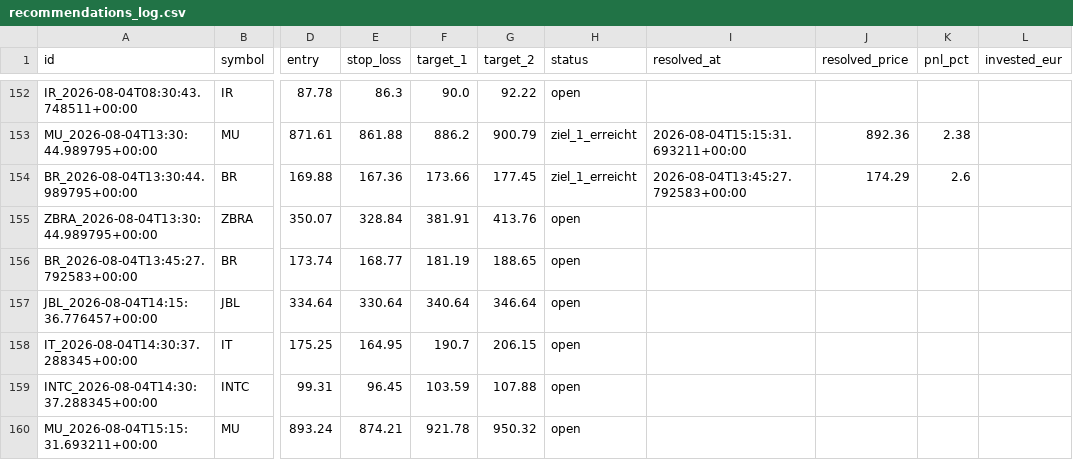
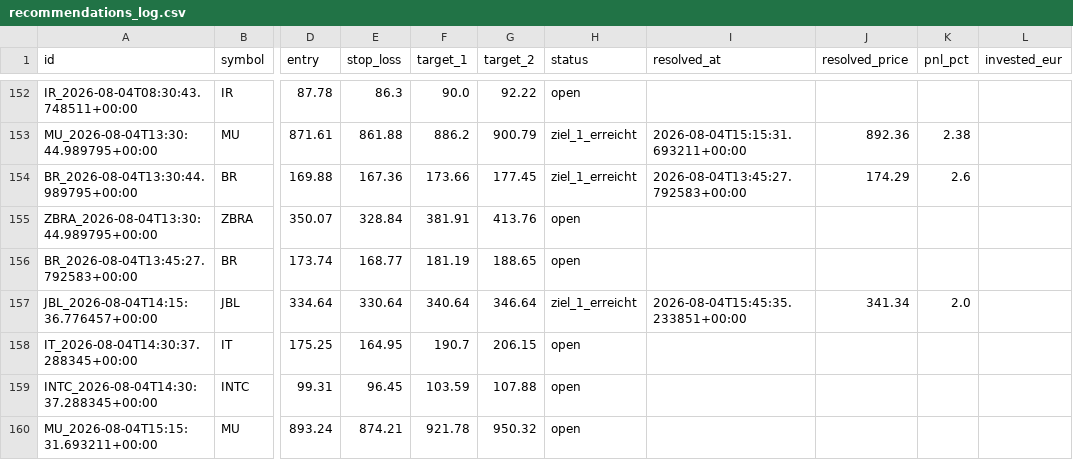
Before and after one commit to luiswolny-dot/Trading-Gehirn, a CSV file: data/recommendations_log.csv, drawn as a sheet; only a part is shown, gaps mark what is left out; the diff names each change by its address in the sheet, - before the commit and + after, or states it on an @@ line.

```diff
--- a/data/recommendations_log.csv
+++ b/data/recommendations_log.csv
-H157 (status): open
+H157 (status): ziel_1_erreicht
-I157 (resolved_at): (empty)
+I157 (resolved_at): 2026-08-04T15:45:35.233851+00:00
-J157 (resolved_price): (empty)
+J157 (resolved_price): 341.34
-K157 (pnl_pct): (empty)
+K157 (pnl_pct): 2.0
```
Also changed, not shown: 37 other files.
